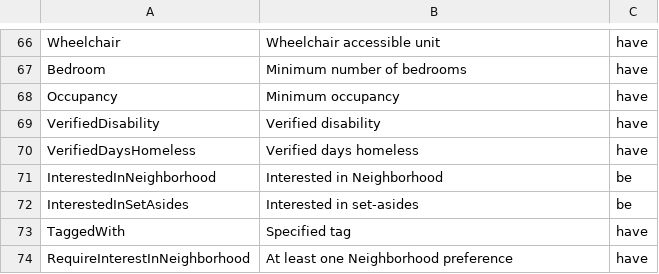
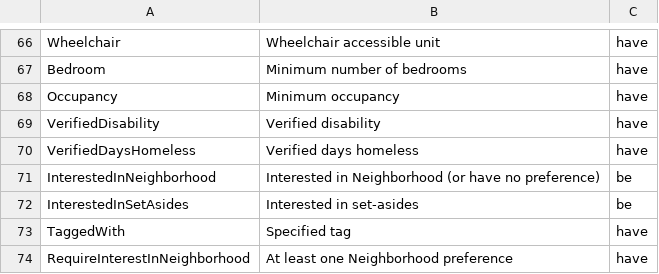
Before and after one commit to greenriver/boston-cas, a CSV file: db/rules.csv, drawn as a sheet; only a part is shown, gaps mark what is left out.

Commit message:
Update rule name for InterestedInNeighborhood

```diff
--- a/db/rules.csv
+++ b/db/rules.csv
@@ -70,3 +70,3 @@ VerifiedDisability,Verified disability,have
 VerifiedDaysHomeless,Verified days homeless,have
-InterestedInNeighborhood,Interested in Neighborhood,be
+InterestedInNeighborhood,Interested in Neighborhood (or have no preference),be
 InterestedInSetAsides,Interested in set-asides,be
```
Also changed, not shown: 1 other file.
